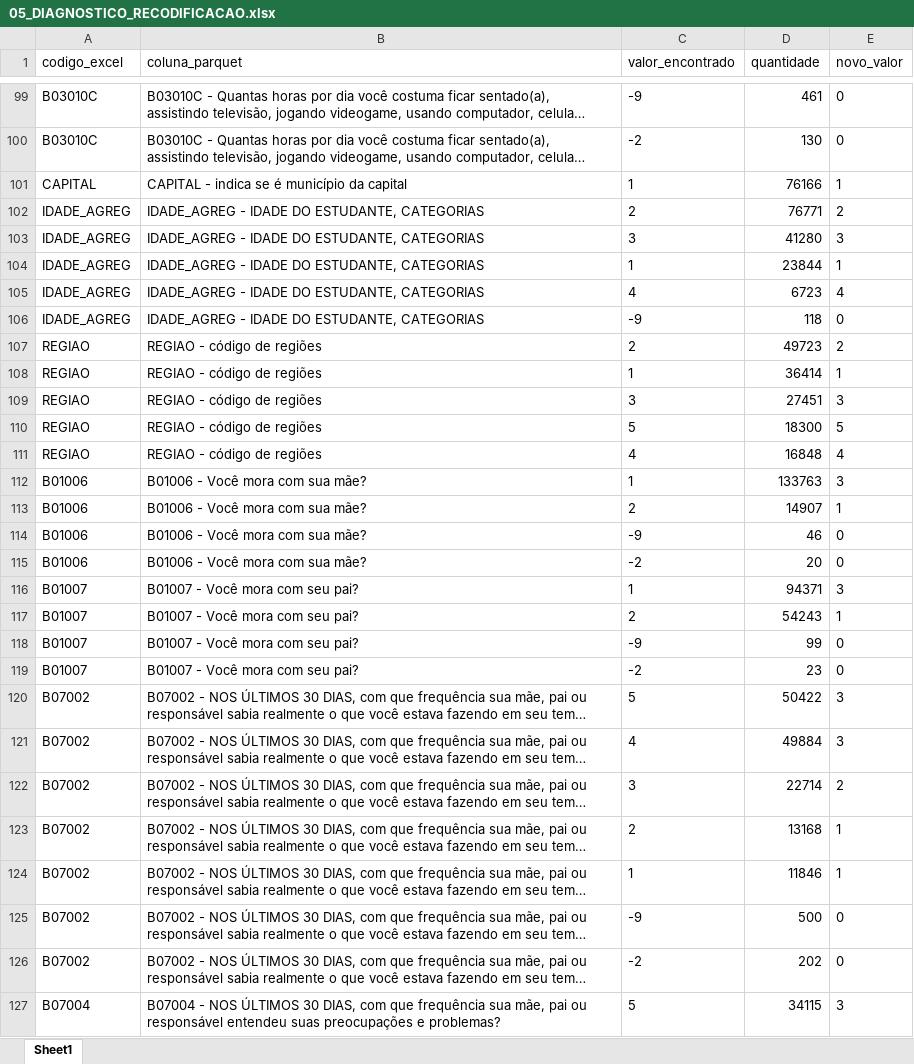
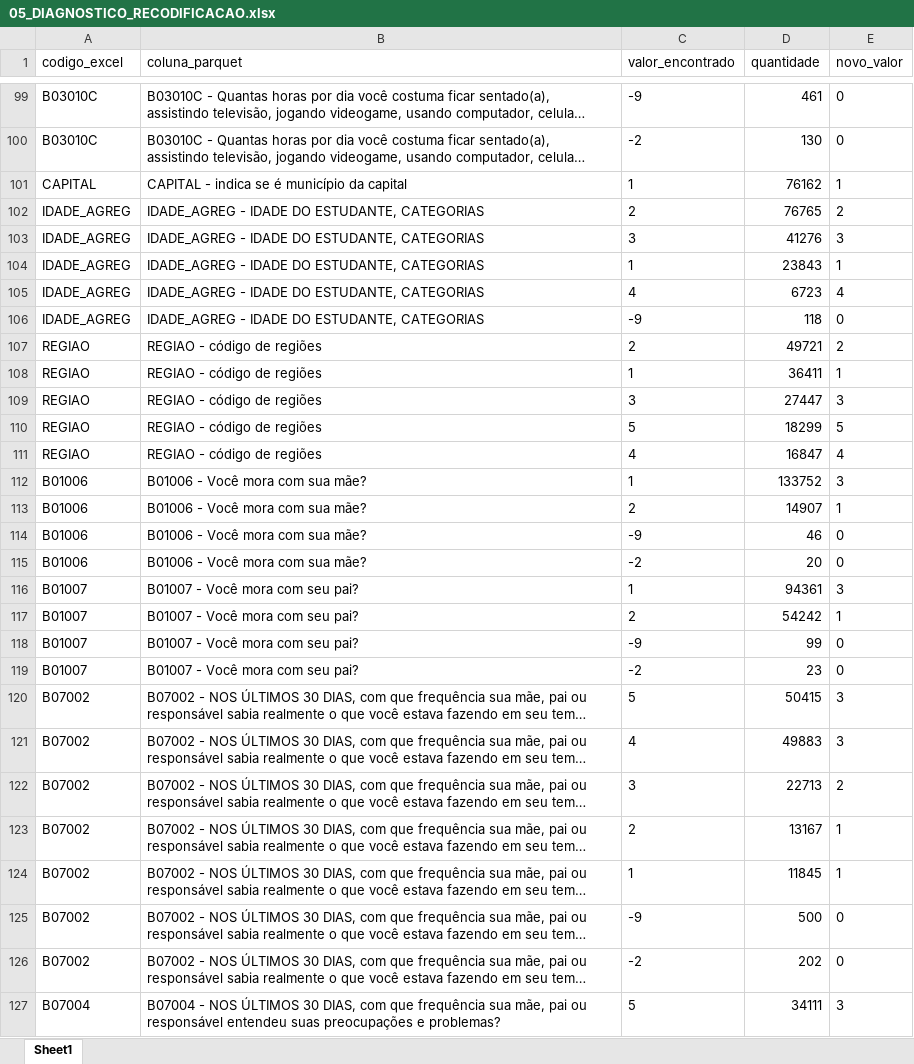
Before and after one commit to jacomassi04/Suicidio_adolescentes_Brasil, an Excel workbook: Tratamento_dados_database_PENSE_2024/Scripts_tratamento_dados_PENSE_2024/05_DIAGNOSTICO_RECODIFICACAO.xlsx, sheet Sheet1, drawn as a sheet; only a part is shown, gaps mark what is left out; long unchanged cells end in …; values as stored, in another font and other column widths than the file's, no borders; the diff covers the shown part only; the diff names each change by its address in the sheet, - before the commit and + after, or states it on an @@ line.

```diff
--- a/Tratamento_dados_database_PENSE_2024/Scripts_tratamento_dados_PENSE_2024/05_DIAGNOSTICO_RECODIFICACAO.xlsx (sheet Sheet1)
+++ b/Tratamento_dados_database_PENSE_2024/Scripts_tratamento_dados_PENSE_2024/05_DIAGNOSTICO_RECODIFICACAO.xlsx (sheet Sheet1)
-D101 (quantidade): 76166
+D101 (quantidade): 76162
-D102 (quantidade): 76771
+D102 (quantidade): 76765
-D103 (quantidade): 41280
+D103 (quantidade): 41276
-D104 (quantidade): 23844
+D104 (quantidade): 23843
-D107 (quantidade): 49723
+D107 (quantidade): 49721
-D108 (quantidade): 36414
+D108 (quantidade): 36411
-D109 (quantidade): 27451
+D109 (quantidade): 27447
-D110 (quantidade): 18300
+D110 (quantidade): 18299
-D111 (quantidade): 16848
+D111 (quantidade): 16847
-D112 (quantidade): 133763
+D112 (quantidade): 133752
-D116 (quantidade): 94371
+D116 (quantidade): 94361
-D117 (quantidade): 54243
+D117 (quantidade): 54242
-D120 (quantidade): 50422
+D120 (quantidade): 50415
-D121 (quantidade): 49884
+D121 (quantidade): 49883
-D122 (quantidade): 22714
+D122 (quantidade): 22713
-D123 (quantidade): 13168
+D123 (quantidade): 13167
-D124 (quantidade): 11846
+D124 (quantidade): 11845
-D127 (quantidade): 34115
+D127 (quantidade): 34111
```
Also changed, not shown: 85 edited cells elsewhere in this sheet, Tratamento_dados_database_PENSE_2024/Scripts_tratamento_dados_PENSE_2024/05_RELATORIO_RECODIFICACAO.xlsx, 2 other files.
